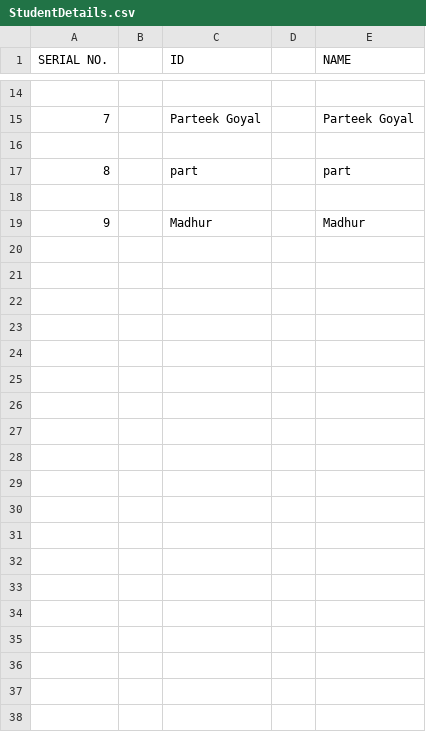
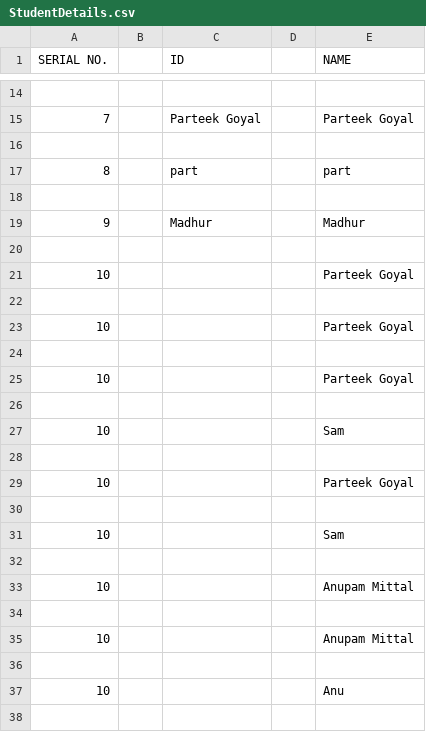
Before and after one commit to AnupamMittal-21/Teacher_Insights_2, a CSV file: StudentDetails/StudentDetails.csv, drawn as a sheet; only a part is shown, gaps mark what is left out; the diff covers the shown part only.

```diff
--- a/StudentDetails/StudentDetails.csv
+++ b/StudentDetails/StudentDetails.csv
@@ -19 +19,20 @@ SERIAL NO.,,ID,,NAME
 9,,Madhur,,Madhur
+
+10,,,, Parteek Goyal
+
+10,,,, Parteek Goyal
+
+10,,,, Parteek Goyal
+
+10,,,, Sam
+
+10,,,, Parteek Goyal
+
+10,,,, Sam
+
+10,,,, Anupam Mittal
+
+10,,,, Anupam Mittal
+
+10,,,, Anu
+
```
Also changed, not shown: 17 added rows elsewhere in this file, 2 other files.
